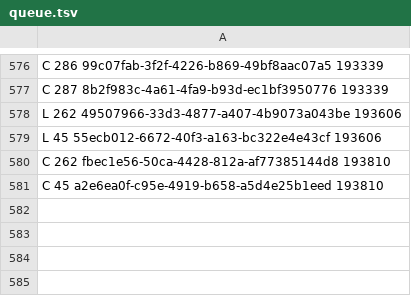
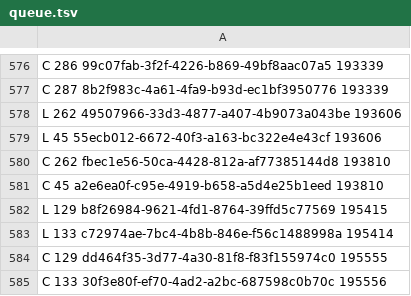
Before and after one commit to eornom21/popcornlove, a TSV file: .github/coloring/queue.tsv, drawn as a sheet; only a part is shown, gaps mark what is left out.

```diff
--- a/.github/coloring/queue.tsv
+++ b/.github/coloring/queue.tsv
@@ -581 +581,5 @@ C 262 fbec1e56-50ca-4428-812a-af77385144d8 193810
 C 45 a2e6ea0f-c95e-4919-b658-a5d4e25b1eed 193810
+L 129 b8f26984-9621-4fd1-8764-39ffd5c77569 195415
+L 133 c72974ae-7bc4-4b8b-846e-f56c1488998a 195414
+C 129 dd464f35-3d77-4a30-81f8-f83f155974c0 195555
+C 133 30f3e80f-ef70-4ad2-a2bc-687598c0b70c 195556
```
Also changed, not shown: 2 other files.
